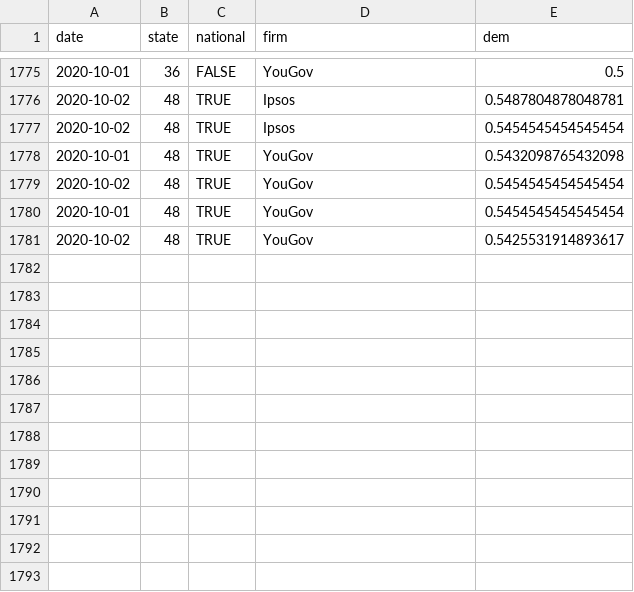
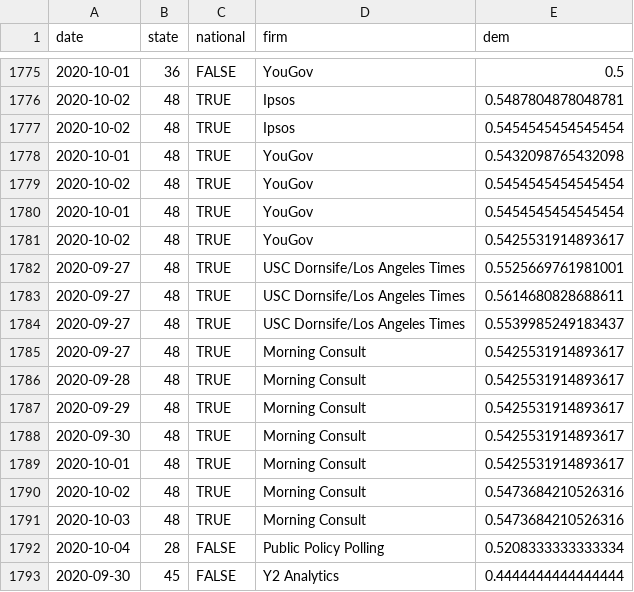
Before and after one commit to CoryMcCartan/president, a CSV file: docs/polls.csv, drawn as a sheet; only a part is shown, gaps mark what is left out.

```diff
--- a/docs/polls.csv
+++ b/docs/polls.csv
@@ -1781 +1781,13 @@ date,state,national,firm,dem
 2020-10-02,48,TRUE,YouGov,0.5425531914893617
+2020-09-27,48,TRUE,USC Dornsife/Los Angeles Times,0.5525669761981001
+2020-09-27,48,TRUE,USC Dornsife/Los Angeles Times,0.5614680828688611
+2020-09-27,48,TRUE,USC Dornsife/Los Angeles Times,0.5539985249183437
+2020-09-27,48,TRUE,Morning Consult,0.5425531914893617
+2020-09-28,48,TRUE,Morning Consult,0.5425531914893617
+2020-09-29,48,TRUE,Morning Consult,0.5425531914893617
+2020-09-30,48,TRUE,Morning Consult,0.5425531914893617
+2020-10-01,48,TRUE,Morning Consult,0.5425531914893617
+2020-10-02,48,TRUE,Morning Consult,0.5473684210526316
+2020-10-03,48,TRUE,Morning Consult,0.5473684210526316
+2020-10-04,28,FALSE,Public Policy Polling,0.5208333333333334
+2020-09-30,45,FALSE,Y2 Analytics,0.4444444444444444
```
Also changed, not shown: docs/history.csv, docs/state_history.csv, 2 other files.
